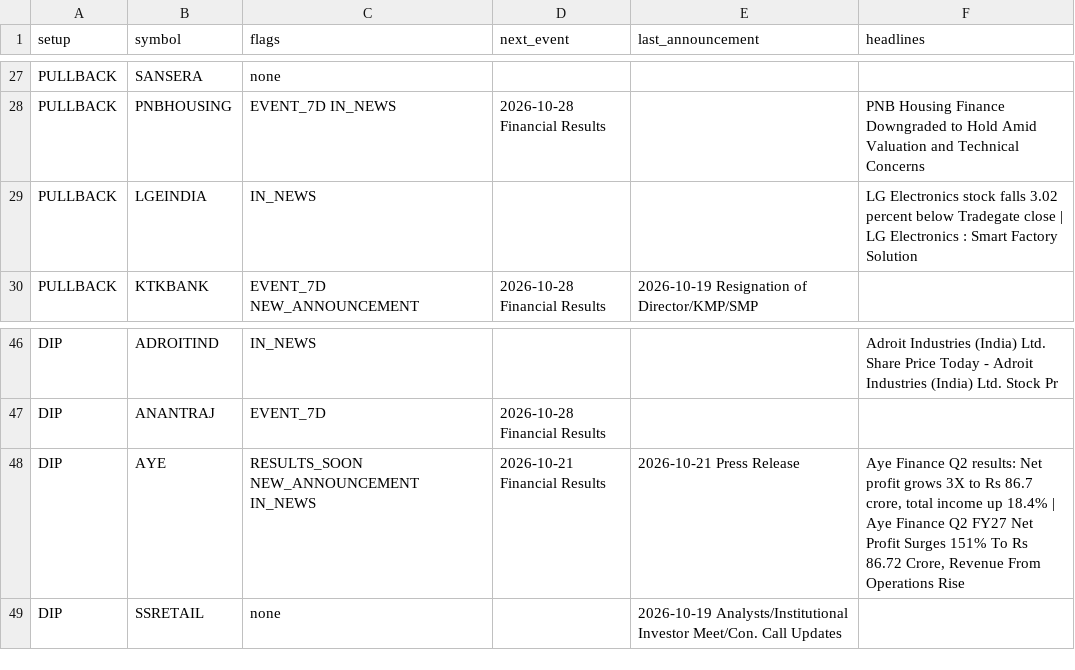
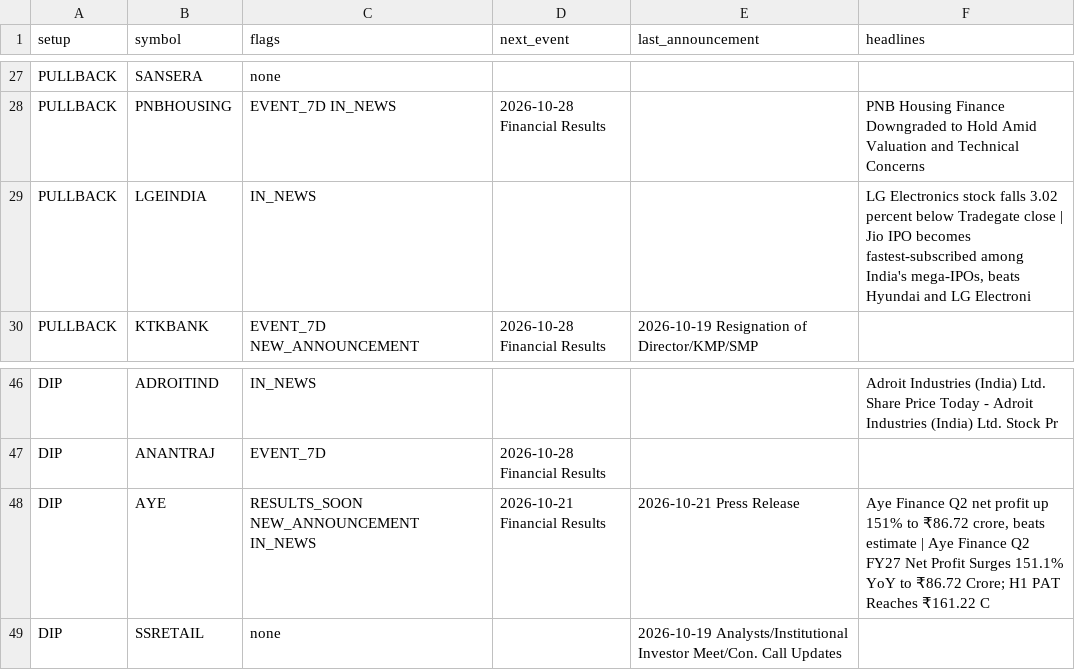
Before and after one commit to sufikipl-ops/swing-auto, a CSV file: out/news_events.csv, drawn as a sheet; only a part is shown, gaps mark what is left out; the diff covers the shown part only.

```diff
--- a/out/news_events.csv
+++ b/out/news_events.csv
@@ -28,3 +28,3 @@ PULLBACK,SANSERA,none,,,
 PULLBACK,PNBHOUSING,EVENT_7D IN_NEWS,2026-10-28 Financial Results,,PNB Housing Finance Downgraded to Hold Amid Valuation and Technical Concerns
-PULLBACK,LGEINDIA,IN_NEWS,,,LG Electronics stock falls 3.02 percent below Tradegate close | LG Electronics : Smart Factory Solution
+PULLBACK,LGEINDIA,IN_NEWS,,,"LG Electronics stock falls 3.02 percent below Tradegate close | Jio IPO becomes fastest-subscribed among India's mega-IPOs, beats Hyundai and LG Electroni"
 PULLBACK,KTKBANK,EVENT_7D NEW_ANNOUNCEMENT,2026-10-28 Financial Results,2026-10-19 Resignation of Director/KMP/SMP,
@@ -47,3 +47,3 @@ DIP,ADROITIND,IN_NEWS,,,Adroit Industries (India) Ltd. Share Price Today - Adroi
 DIP,ANANTRAJ,EVENT_7D,2026-10-28 Financial Results,,
-DIP,AYE,RESULTS_SOON NEW_ANNOUNCEMENT IN_NEWS,2026-10-21 Financial Results,2026-10-21 Press Release,"Aye Finance Q2 results: Net profit grows 3X to Rs 86.7 crore, total income up 18.4% | Aye Finance Q2 FY27 Net Profit Surges 151% To Rs 86.72 Crore, Revenue From Operations Rise"
+DIP,AYE,RESULTS_SOON NEW_ANNOUNCEMENT IN_NEWS,2026-10-21 Financial Results,2026-10-21 Press Release,"Aye Finance Q2 net profit up 151% to ₹86.72 crore, beats estimate | Aye Finance Q2 FY27 Net Profit Surges 151.1% YoY to ₹86.72 Crore; H1 PAT Reaches ₹161.22 C"
 DIP,SSRETAIL,none,,2026-10-19 Analysts/Institutional Investor Meet/Con. Call Updates,
```
Also changed, not shown: 8 edited cells elsewhere in this file, docs/news_events.csv, 7 other files.
